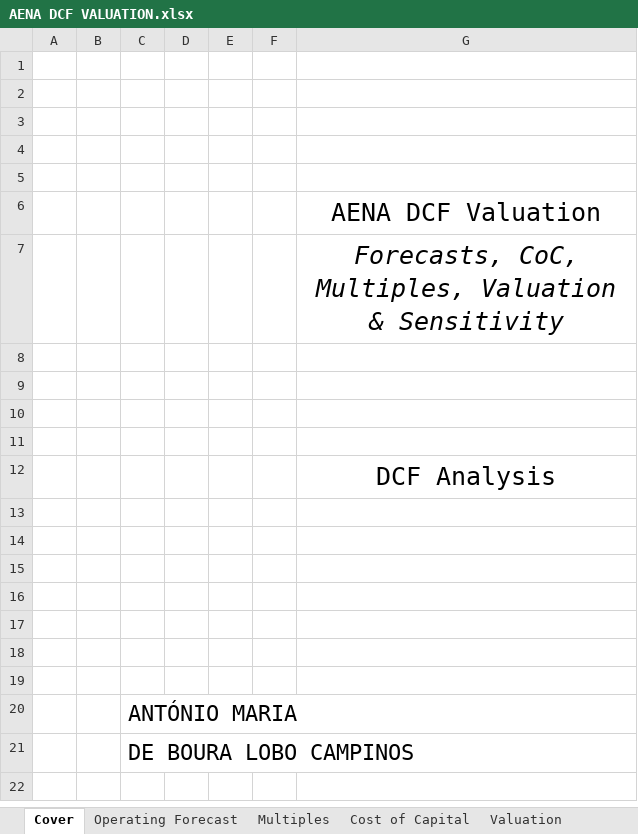
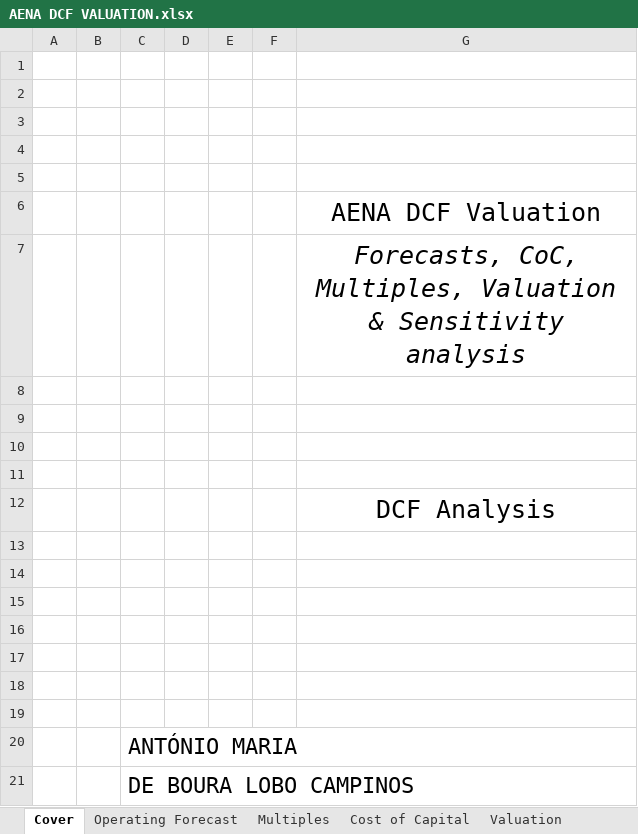
Before and after one commit to amcampinos/aena-dcf-valuation, an Excel workbook: AENA DCF VALUATION.xlsx, sheet Cover, drawn as a sheet; values as stored, in another font and other column widths than the file's, no borders; the diff names each change by its address in the sheet, - before the commit and + after, or states it on an @@ line.

```diff
--- a/AENA DCF VALUATION.xlsx (sheet Cover)
+++ b/AENA DCF VALUATION.xlsx (sheet Cover)
-G7: …& Sensitivity
+G7: …& Sensitivity analysis
```
Also changed, not shown: sheet Valuation, sheet Operating Forecast, sheet Sensitivity, sheet Multiples, sheet Cost of Capital.
